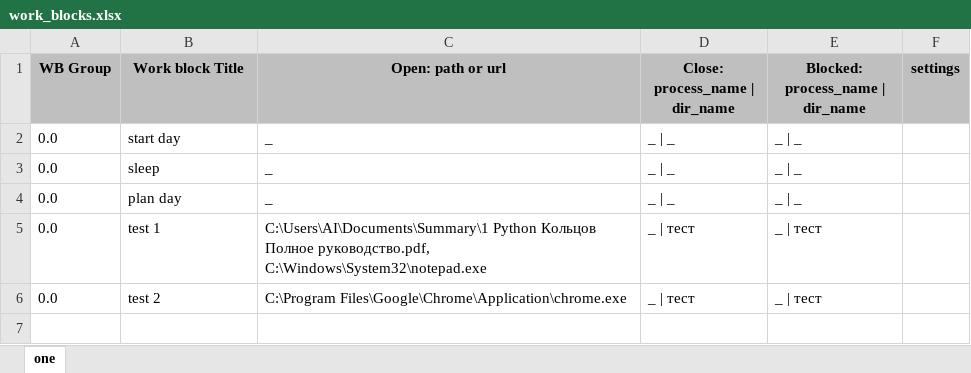
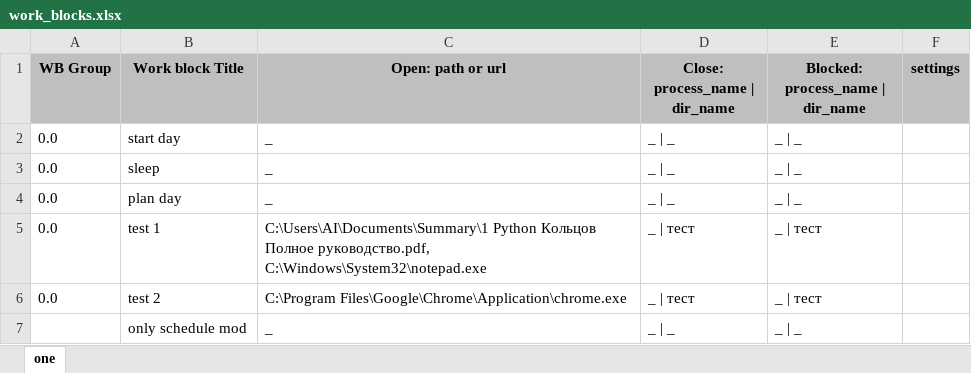
Before and after one commit to Vadim0AI/orgAppDev, an Excel workbook: resources/settings/work_blocks.xlsx, sheet one, drawn as a sheet; values as stored, in another font and other column widths than the file's, no borders; the diff names each change by its address in the sheet, - before the commit and + after, or states it on an @@ line.

Commit message:
Закончил only_schedule_mod.py

```diff
--- a/resources/settings/work_blocks.xlsx (sheet one)
+++ b/resources/settings/work_blocks.xlsx (sheet one)
+row 7:  | only schedule mod | _ | _ | _ | _ | _
```
Also changed, not shown: 5 other files.
